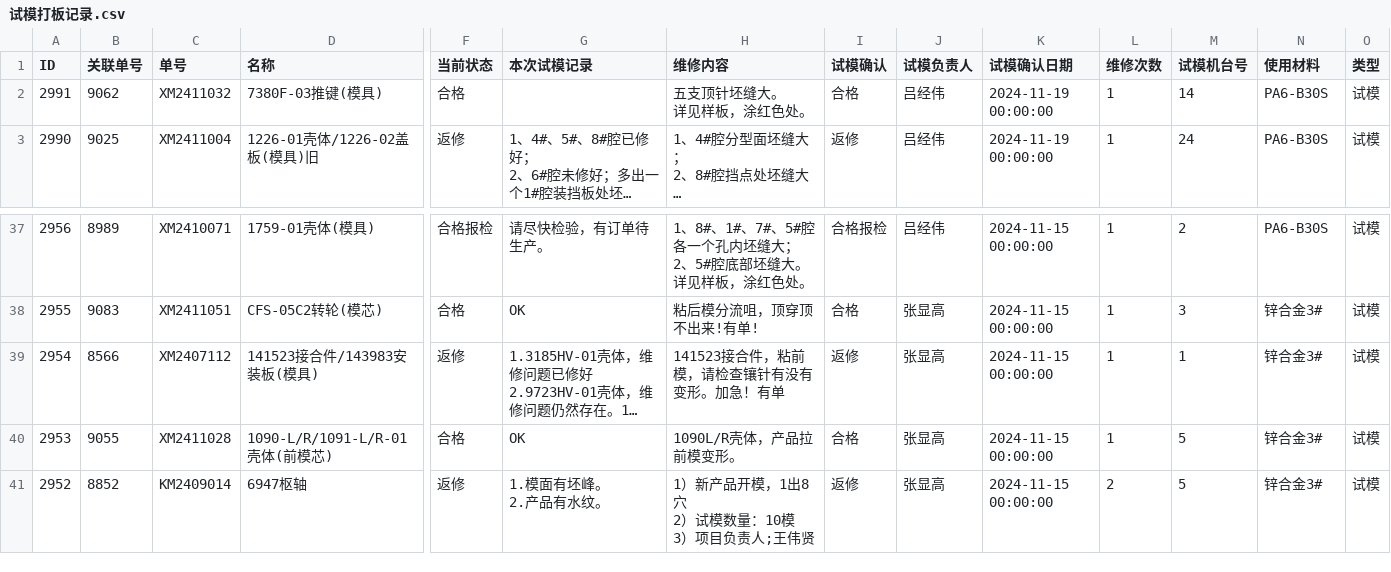
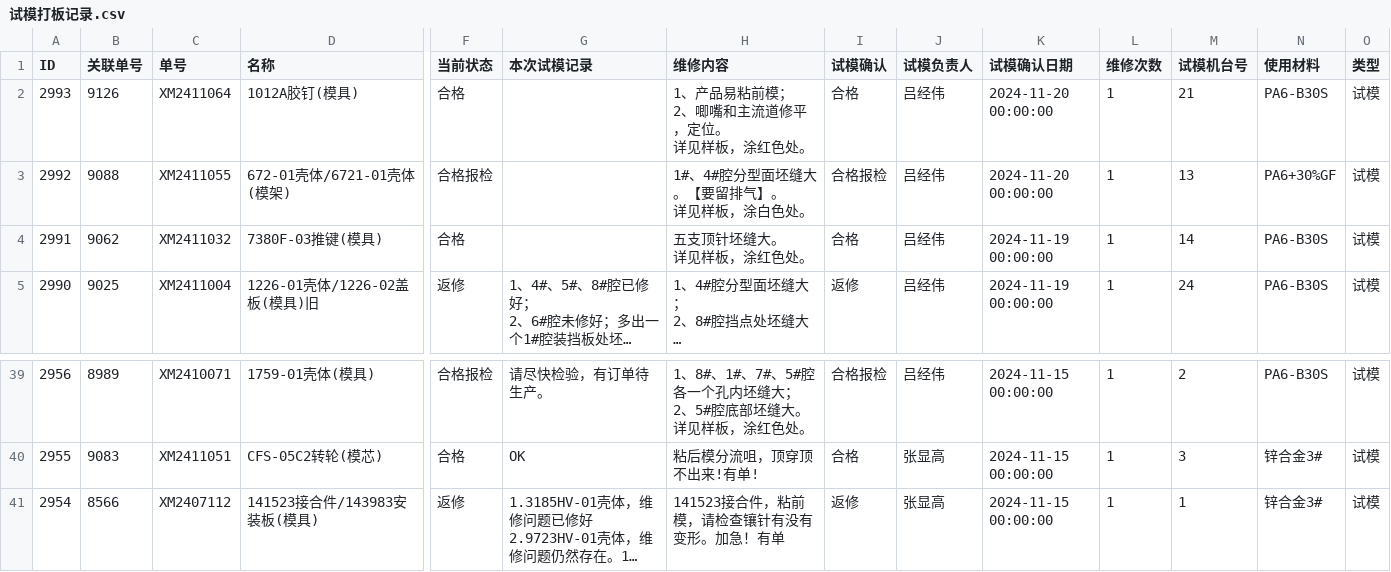
Before and after one commit to lits2024/vig, a CSV file: 试模打板记录.csv, drawn as a sheet; only a part is shown, gaps mark what is left out; long unchanged cells end in …; removed rows and columns are numbered as before the commit, all else as after; rows hold the shown columns only; ↵ is a line break in a cell; the diff names each change by its address in the sheet, - before the commit and + after, or states it on an @@ line.

Commit message:
Updating 试模打板记录.csv

```diff
--- a/试模打板记录.csv
+++ b/试模打板记录.csv
+row 2: 2993 | 9126 | XM2411064 | 1012A胶钉(模具) | 合格 |  | 1、产品易粘前模； ↵ 2、唧嘴和主流道修平，定位。 ↵ 详见样板，涂红色处。 | 合格 | 吕经伟 | 2024-11-20 00:00:00 | 1 | 21 | PA6-B30S | 试模
+row 3: 2992 | 9088 | XM2411055 | 672-01壳体/6721-01壳体(模架) | 合格报检 |  | 1#、4#腔分型面坯缝大。【要留排气】。 ↵ 详见样板，涂白色处。 | 合格报检 | 吕经伟 | 2024-11-20 00:00:00 | 1 | 13 | PA6+30%GF | 试模
-row 40: 2953 | 9055 | XM2411028 | 1090-L/R/1091-L/R-01壳体(前模芯) | 合格 | OK | 1090L/R壳体，产品拉前模变形。 | 合格 | 张显高 | 2024-11-15 00:00:00 | 1 | 5 | 锌合金3# | 试模
-row 41: 2952 | 8852 | KM2409014 | 6947枢轴 | 返修 | 1.模面有坯峰。 ↵ 2.产品有水纹。 | 1）新产品开模，1出8穴 ↵ 2）试模数量：10模 ↵ 3）项目负责人;王伟贤 | 返修 | 张显高 | 2024-11-15 00:00:00 | 2 | 5 | 锌合金3# | 试模
```
